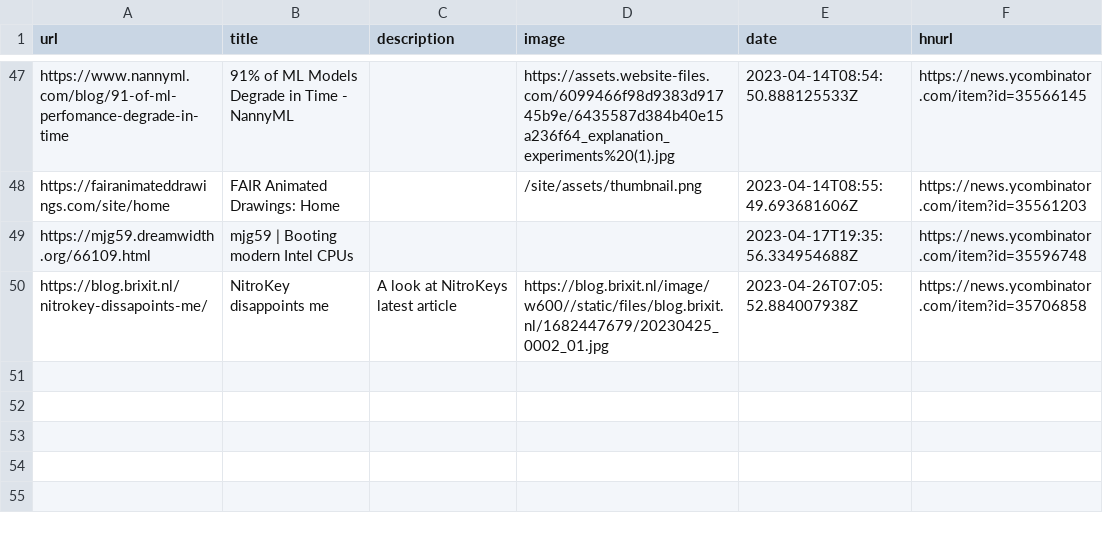
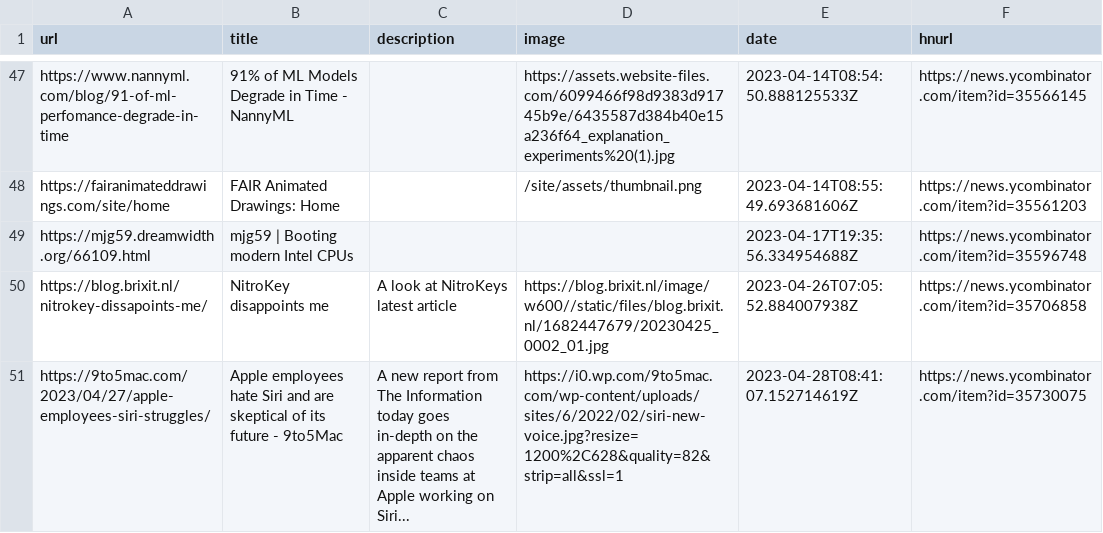
Before and after one commit to manuelmazzuola/readingList, a CSV file: readingList.csv, drawn as a sheet; only a part is shown, gaps mark what is left out.

Commit message:
Automated reading list update on Fri Apr 28 08:41:07 UTC 2023

```diff
--- a/readingList.csv
+++ b/readingList.csv
@@ -50 +50,2 @@ https://mjg59.dreamwidth.org/66109.html,mjg59 | Booting modern Intel CPUs,,,2023
 https://blog.brixit.nl/nitrokey-dissapoints-me/,NitroKey disappoints me,A look at NitroKeys latest article,https://blog.brixit.nl/image/w600//static/files/blog.brixit.nl/1682447679/20230425_0002_01.jpg,2023-04-26T07:05:52.884007938Z,https://news.ycombinator.com/item?id=35706858
+https://9to5mac.com/2023/04/27/apple-employees-siri-struggles/,Apple employees hate Siri and are skeptical of its future - 9to5Mac,A new report from The Information today goes in-depth on the apparent chaos inside teams at Apple working on Siri...,https://i0.wp.com/9to5mac.com/wp-content/uploads/sites/6/2022/02/siri-new-voice.jpg?resize=1200%2C628&quality=82&strip=all&ssl=1,2023-04-28T08:41:07.152714619Z,https://news.ycombinator.com/item?id=35730075
```
